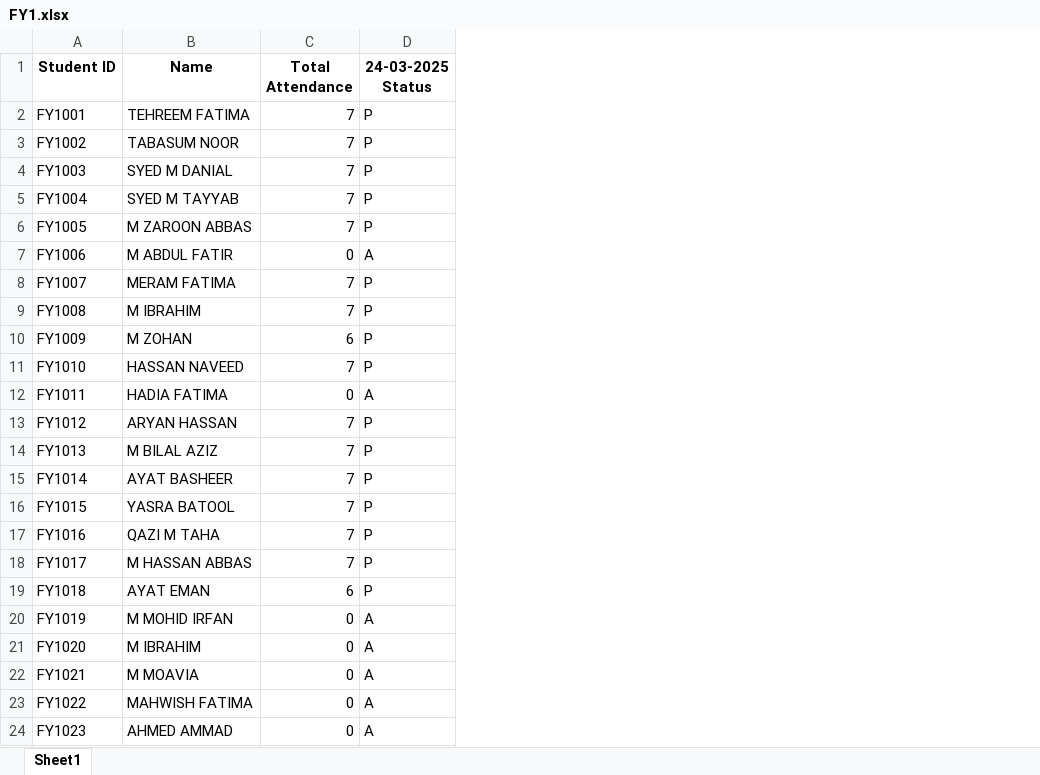
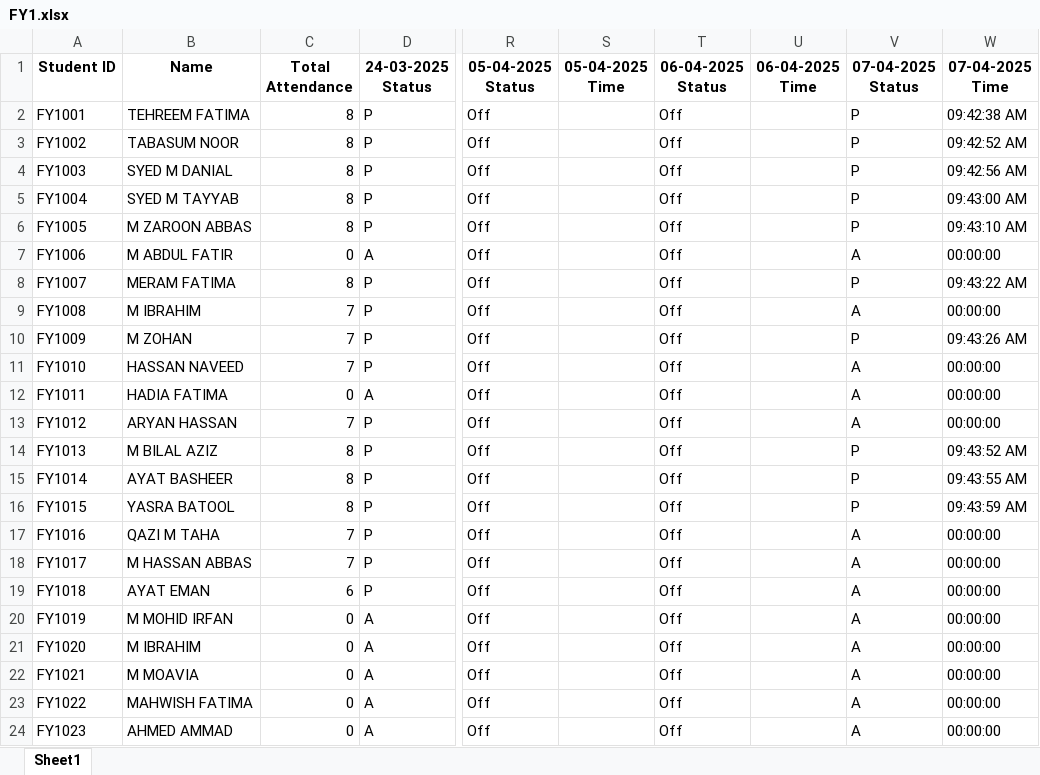
Before and after one commit to Abuzar-Hassan12/Fcae-detection-and-Mark-Attendance, an Excel workbook: stud_data/FY1.xlsx, sheet Sheet1, drawn as a sheet; only a part is shown, gaps mark what is left out; values as stored, in another font and other column widths than the file's, no borders; the diff names each change by its address in the sheet, - before the commit and + after, or states it on an @@ line.

Commit message:
mark attendance for step school is ready now

```diff
--- a/stud_data/FY1.xlsx (sheet Sheet1)
+++ b/stud_data/FY1.xlsx (sheet Sheet1)
+column R (05-04-2025 Status), rows 2-24: all Off
+column S (05-04-2025 Time), empty
+column T (06-04-2025 Status), rows 2-24: all Off
+column U (06-04-2025 Time), empty
+column V (07-04-2025 Status), rows 2-24: P | P | P | P | P | A | P | A | P | A | A | A | P | P | P | A | A | A | A | A | A | A | A
+column W (07-04-2025 Time), rows 2-24: 09:42:38 AM | 09:42:52 AM | 09:42:56 AM | 09:43:00 AM | 09:43:10 AM | 00:00:00 | 09:43:22 AM | 00:00:00 | 09:43:26 AM | 00:00:00 | 00:00:00 | 00:00:00 | 09:43:52 AM | 09:43:55 AM | 09:43:59 AM | 00:00:00 | 00:00:00 | 00:00:00 | 00:00:00 | 00:00:00 | 00:00:00 | 00:00:00 | 00:00:00
-C2:C6 (Total Attendance): 7
+C2:C6 (Total Attendance): 8
-C8 (Total Attendance): 7
+C8 (Total Attendance): 8
-C10 (Total Attendance): 6
+C10 (Total Attendance): 7
-C14:C16 (Total Attendance): 7
+C14:C16 (Total Attendance): 8
```
Also changed, not shown: stud_data/STEP 2.xlsx, stud_data/STEP 3.xlsx.
